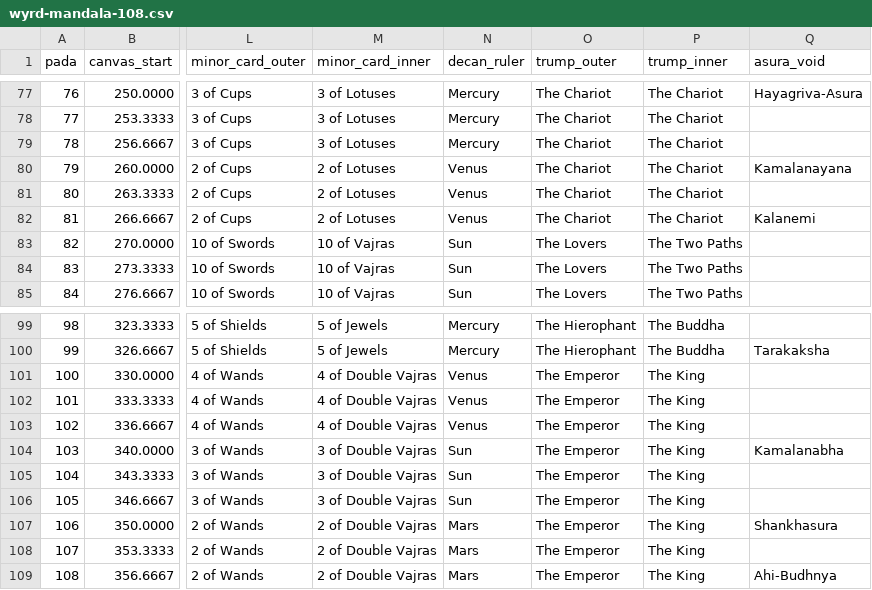
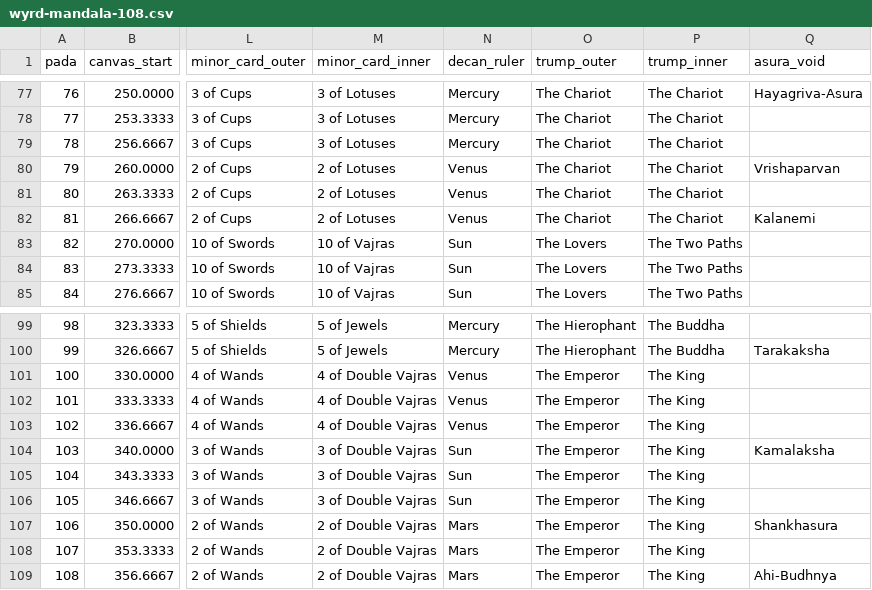
Before and after one commit to leahimadsen/wyrd-one, a CSV file: lib/wyrd-mandala-108.csv, drawn as a sheet; only a part is shown, gaps mark what is left out; the diff names each change by its address in the sheet, - before the commit and + after, or states it on an @@ line.

```diff
--- a/lib/wyrd-mandala-108.csv
+++ b/lib/wyrd-mandala-108.csv
-Q80 (asura_void): Kamalanayana
+Q80 (asura_void): Vrishaparvan
-Q104 (asura_void): Kamalanabha
+Q104 (asura_void): Kamalaksha
```
Also changed, not shown: 9 other files.
